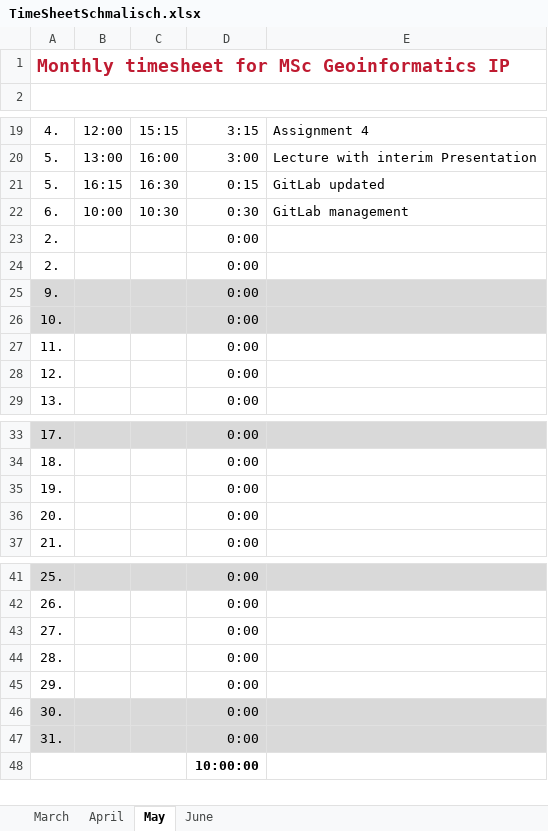
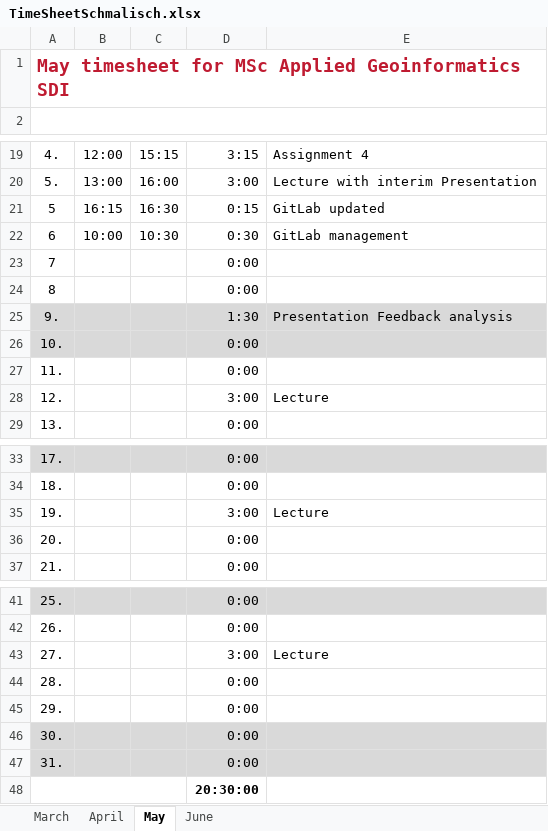
Before and after one commit to schmlou/sdi_biwa, an Excel workbook: Project Management/Timesheets/TimeSheetSchmalisch.xlsx, sheet May, drawn as a sheet; only a part is shown, gaps mark what is left out; values as stored, in another font and other column widths than the file's, no borders; the diff names each change by its address in the sheet, - before the commit and + after, or states it on an @@ line.

Commit message:
Updated TimeSheetSchmalisch.xlsx

```diff
--- a/Project Management/Timesheets/TimeSheetSchmalisch.xlsx (sheet May)
+++ b/Project Management/Timesheets/TimeSheetSchmalisch.xlsx (sheet May)
-A1: Monthly timesheet for MSc Geoinformatics IP
+A1: May timesheet for MSc Applied Geoinformatics SDI
-A21: 5.
+A21: 5
-A22: 6.
+A22: 6
-A23: 2.
+A23: 7
-A24: 2.
+A24: 8
-D25: 0:00
+D25: 1:30
-E25: (empty)
+E25: Presentation Feedback analysis
-D28: 0:00
+D28: 3:00
-E28: (empty)
+E28: Lecture
-D35: 0:00
+D35: 3:00
-E35: (empty)
+E35: Lecture
-D43: 0:00
+D43: 3:00
-E43: (empty)
+E43: Lecture
-D48: 10:00:00
+D48: 20:30:00
```
Also changed, not shown: sheet June, sheet March, sheet April, formulas that keep their value.
